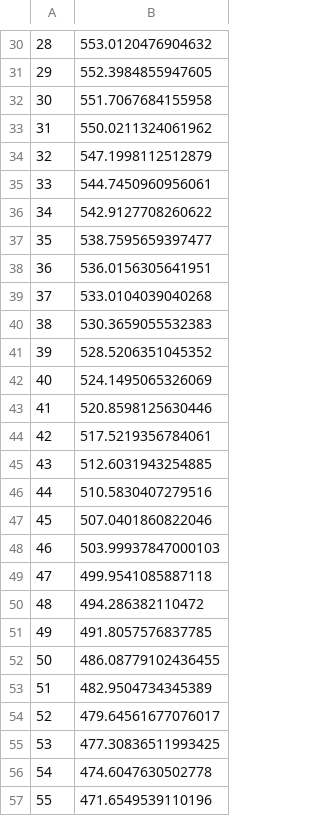
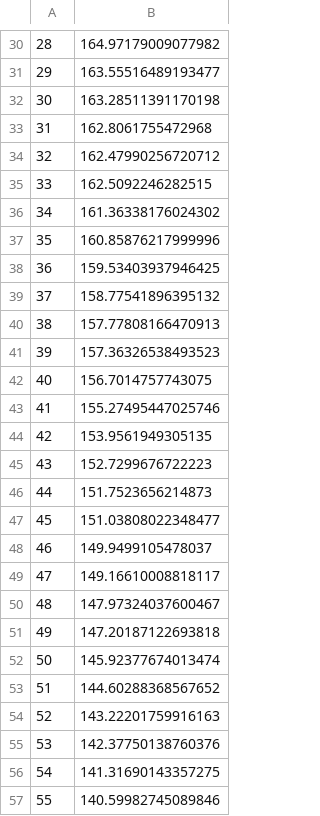
Before and after one commit to river-veek/time-series, a CSV file: output/1_temperature_test_futures.csv, drawn as a sheet; only a part is shown, gaps mark what is left out; the diff covers the shown part only.

```diff
--- a/output/1_temperature_test_futures.csv
+++ b/output/1_temperature_test_futures.csv
@@ -30,28 +30,28 @@
-28,553.0120476904632
-29,552.3984855947605
-30,551.7067684155958
-31,550.0211324061962
-32,547.1998112512879
-33,544.7450960956061
-34,542.9127708260622
-35,538.7595659397477
-36,536.0156305641951
-37,533.0104039040268
-38,530.3659055532383
-39,528.5206351045352
-40,524.1495065326069
-41,520.8598125630446
-42,517.5219356784061
-43,512.6031943254885
-44,510.5830407279516
-45,507.0401860822046
-46,503.99937847000103
-47,499.9541085887118
-48,494.286382110472
-49,491.8057576837785
-50,486.08779102436455
-51,482.9504734345389
-52,479.64561677076017
-53,477.30836511993425
-54,474.6047630502778
-55,471.6549539110196
+28,164.97179009077982
+29,163.55516489193477
+30,163.28511391170198
+31,162.8061755472968
+32,162.47990256720712
+33,162.5092246282515
+34,161.36338176024302
+35,160.85876217999996
+36,159.53403937946425
+37,158.77541896395132
+38,157.77808166470913
+39,157.36326538493523
+40,156.7014757743075
+41,155.27495447025746
+42,153.9561949305135
+43,152.7299676722223
+44,151.7523656214873
+45,151.03808022348477
+46,149.9499105478037
+47,149.16610008818117
+48,147.97324037600467
+49,147.20187122693818
+50,145.92377674013474
+51,144.60288368567652
+52,143.22201759916163
+53,142.37750138760376
+54,141.31690143357275
+55,140.59982745089846
```
Also changed, not shown: 104 edited cells elsewhere in this file, 2 other files.
